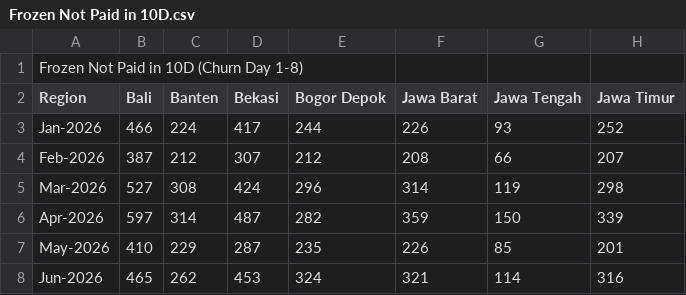
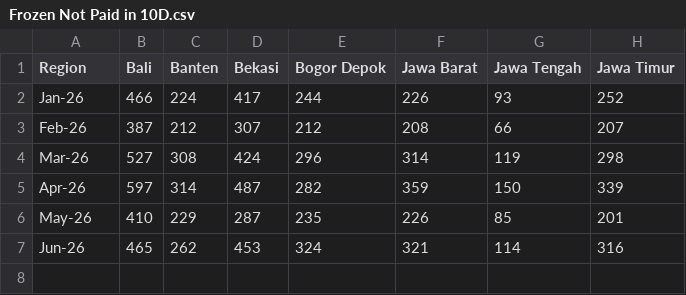
Before and after one commit to dhy-519/cbn-crm-projectionFromFrozenNotPaid, a CSV file: Frozen Not Paid in 10D.csv, drawn as a sheet; only a part is shown; removed rows and columns are numbered as before the commit, all else as after; rows hold the shown columns only; the diff names each change by its address in the sheet, - before the commit and + after, or states it on an @@ line.

```diff
--- a/Frozen Not Paid in 10D.csv
+++ b/Frozen Not Paid in 10D.csv
-row 1: Frozen Not Paid in 10D (Churn Day 1-8)
-A2 (Region): Jan-2026
+A2 (Region): Jan-26
-A3 (Region): Feb-2026
+A3 (Region): Feb-26
-A4 (Region): Mar-2026
+A4 (Region): Mar-26
-A5 (Region): Apr-2026
+A5 (Region): Apr-26
-A6 (Region): May-2026
+A6 (Region): May-26
-A7 (Region): Jun-2026
+A7 (Region): Jun-26
```
Also changed, not shown: Frozen Not Paid in 5D.csv.
